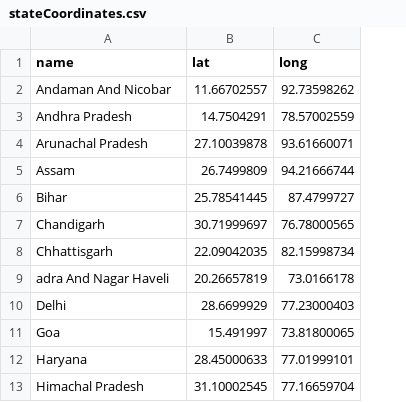
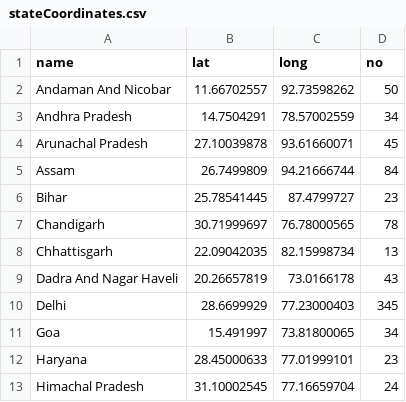
Before and after one commit to baukk/Map-Project, a CSV file: stateCoordinates.csv, drawn as a sheet; only a part is shown; the diff names each change by its address in the sheet, - before the commit and + after, or states it on an @@ line.

Commit message:
Changed-Markers-and-added-colors-based-on-value

```diff
--- a/stateCoordinates.csv
+++ b/stateCoordinates.csv
+column D (no), rows 2-13: 50 | 34 | 45 | 84 | 23 | 78 | 13 | 43 | 345 | 34 | 23 | 24
-A9 (name): adra And Nagar Haveli
+A9 (name): Dadra And Nagar Haveli
```
Also changed, not shown: 4 other files.
